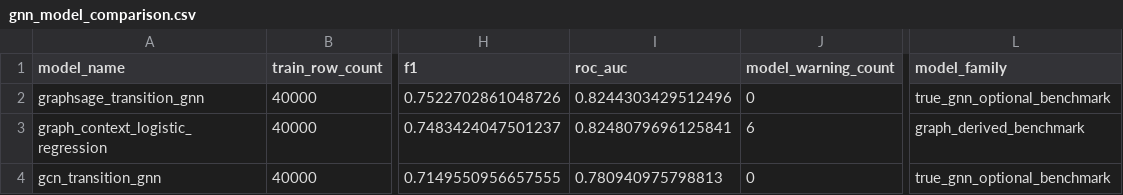
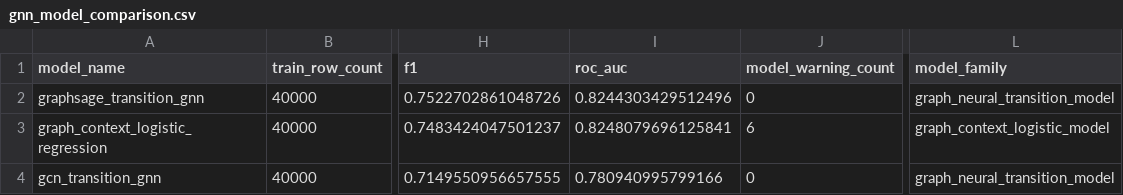
Before and after one commit to codingmoose-dev/warehoused-network-degradation-mining, a CSV file: results/graph/gnn_model_comparison.csv, drawn as a sheet; only a part is shown, gaps mark what is left out; the diff names each change by its address in the sheet, - before the commit and + after, or states it on an @@ line.

```diff
--- a/results/graph/gnn_model_comparison.csv
+++ b/results/graph/gnn_model_comparison.csv
-L2 (model_family): true_gnn_optional_benchmark
+L2 (model_family): graph_neural_transition_model
-L3 (model_family): graph_derived_benchmark
+L3 (model_family): graph_context_logistic_model
-I4 (roc_auc): 0.780940975798813
+I4 (roc_auc): 0.780940995799166
-L4 (model_family): true_gnn_optional_benchmark
+L4 (model_family): graph_neural_transition_model
```
Also changed, not shown: results/graph/gnn_training_audit.csv, results/graph/gnn_vs_supervised_comparison.csv, 21 other files.
